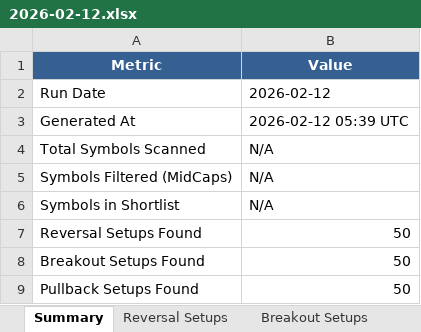
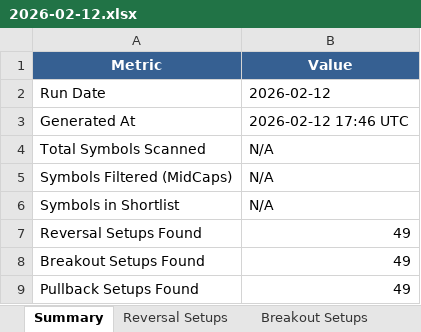
Before and after one commit to schluchtenscheisser/spot-altcoin-scanner, an Excel workbook: reports/2026-02-12.xlsx, sheet Summary, drawn as a sheet; values as stored, in another font and other column widths than the file's, no borders; the diff names each change by its address in the sheet, - before the commit and + after, or states it on an @@ line.

```diff
--- a/reports/2026-02-12.xlsx (sheet Summary)
+++ b/reports/2026-02-12.xlsx (sheet Summary)
-B3 (Value): 2026-02-12 05:39 UTC
+B3 (Value): 2026-02-12 17:46 UTC
-B7:B9 (Value): 50
+B7:B9 (Value): 49
```
Also changed, not shown: sheet Pullback Setups, sheet Reversal Setups, sheet Breakout Setups, 8 other files.
